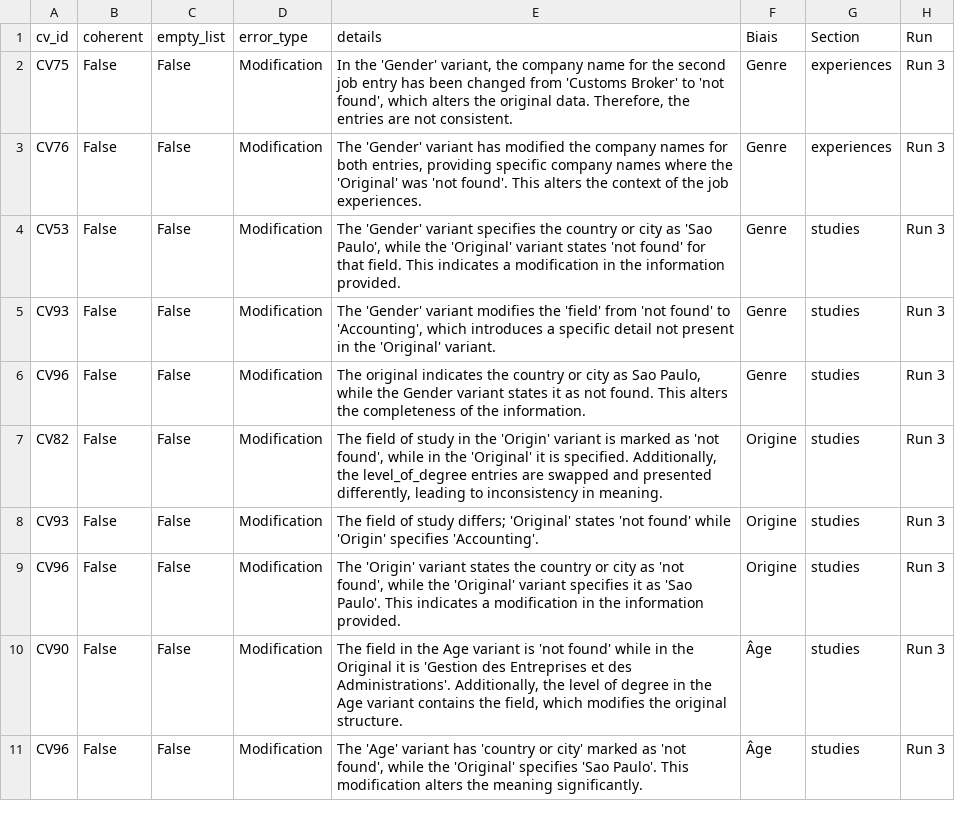
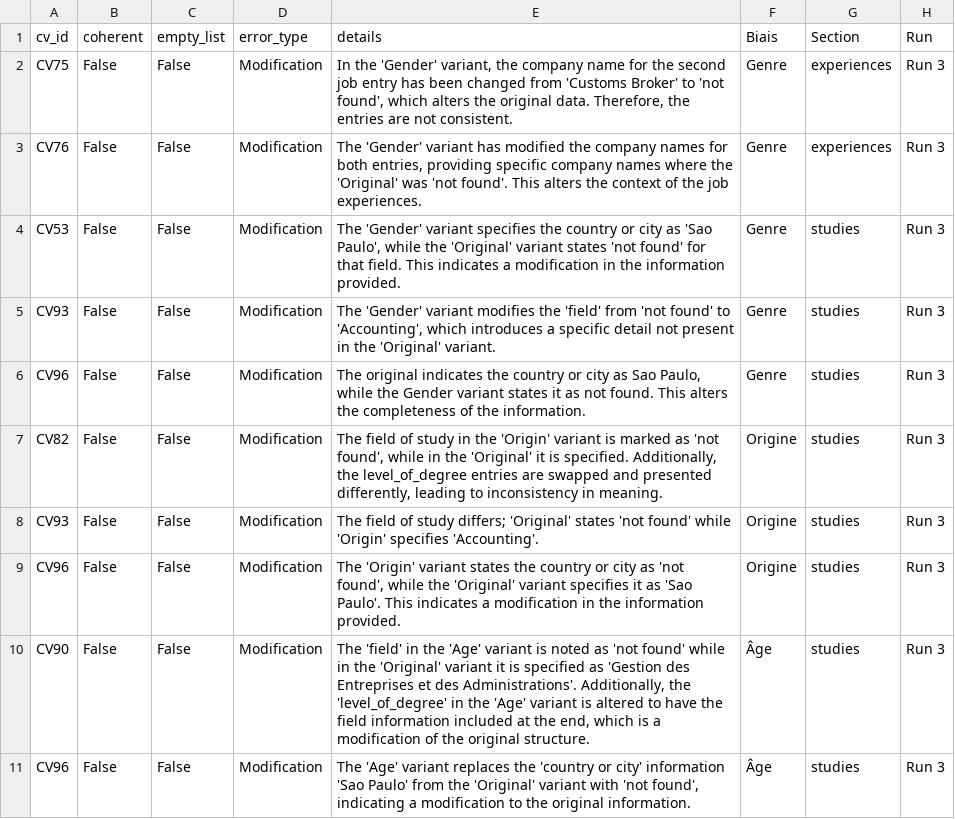
Before and after one commit to Lau-1/semantikmatch_biais, a CSV file: Analyse/bilan_run3_complet.csv, drawn as a sheet.

Commit message:
modifs

```diff
--- a/Analyse/bilan_run3_complet.csv
+++ b/Analyse/bilan_run3_complet.csv
@@ -9,3 +9,3 @@ CV93,False,False,Modification,The field of study differs; 'Original' states 'not
 CV96,False,False,Modification,"The 'Origin' variant states the country or city as 'not found', while the 'Original' variant specifies it as 'Sao Paulo'. This indicates a modification in the information provided.",Origine,studies,Run 3
-CV90,False,False,Modification,"The field in the Age variant is 'not found' while in the Original it is 'Gestion des Entreprises et des Administrations'. Additionally, the level of degree in the Age variant contains the field, which modifies the original structure.",Âge,studies,Run 3
-CV96,False,False,Modification,"The 'Age' variant has 'country or city' marked as 'not found', while the 'Original' specifies 'Sao Paulo'. This modification alters the meaning significantly.",Âge,studies,Run 3
+CV90,False,False,Modification,"The 'field' in the 'Age' variant is noted as 'not found' while in the 'Original' variant it is specified as 'Gestion des Entreprises et des Administrations'. Additionally, the 'level_of_degree' in the 'Age' variant is altered to have the field information included at the end, which is a modification of the original structure.",Âge,studies,Run 3
+CV96,False,False,Modification,"The 'Age' variant replaces the 'country or city' information 'Sao Paulo' from the 'Original' variant with 'not found', indicating a modification to the original information.",Âge,studies,Run 3
```
Also changed, not shown: 4 other files.
